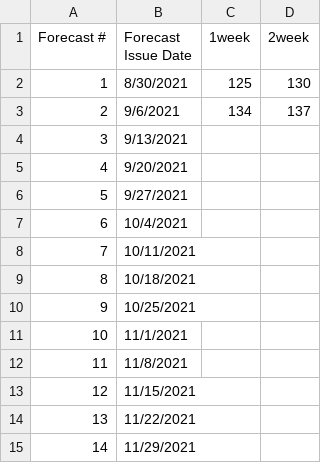
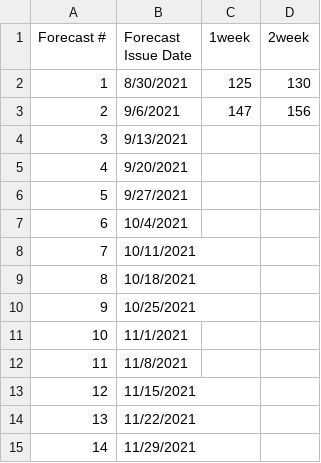
Before and after one commit to HAS-Tools-Fall2021/Forecasting21, a CSV file: forecast_entries/Carver.csv, drawn as a sheet.

Commit message:
Week 2 Forecast Edit

```diff
--- a/forecast_entries/Carver.csv
+++ b/forecast_entries/Carver.csv
@@ -2,3 +2,3 @@
 1,8/30/2021,125,130
-2,9/6/2021,134,137
+2,9/6/2021,147,156
 3,9/13/2021,,
```
